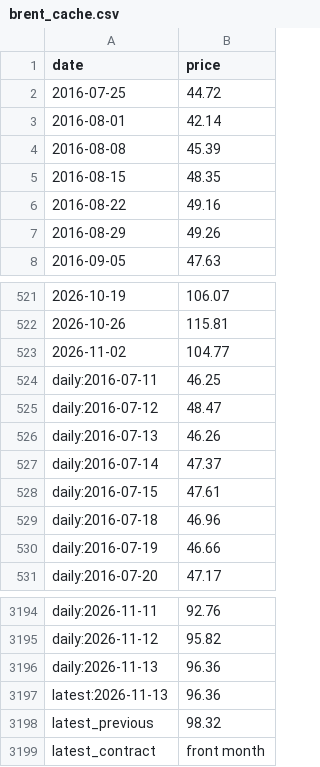
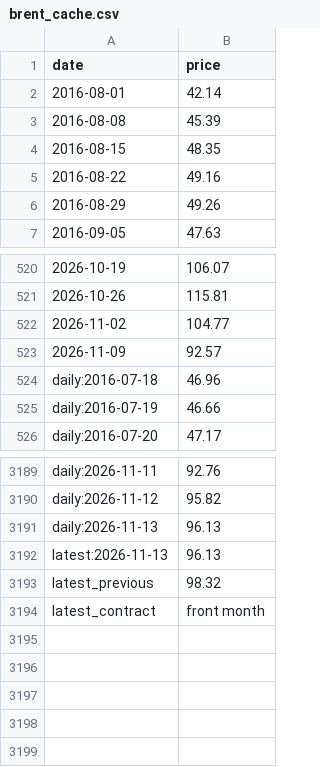
Before and after one commit to sebast759/pump_oil_dashboard, a CSV file: brent_cache.csv, drawn as a sheet; only a part is shown, gaps mark what is left out.

```diff
--- a/brent_cache.csv
+++ b/brent_cache.csv
@@ -1,3 +1,2 @@
 date,price
-2016-07-25,44.72
 2016-08-01,42.14
@@ -523,7 +522,3 @@ date,price
 2026-11-02,104.77
-daily:2016-07-11,46.25
-daily:2016-07-12,48.47
-daily:2016-07-13,46.26
-daily:2016-07-14,47.37
-daily:2016-07-15,47.61
+2026-11-09,92.57
 daily:2016-07-18,46.96
@@ -3195,4 +3190,4 @@ daily:2026-11-11,92.76
 daily:2026-11-12,95.82
-daily:2026-11-13,96.36
-latest:2026-11-13,96.36
+daily:2026-11-13,96.13
+latest:2026-11-13,96.13
 latest_previous,98.32
```
